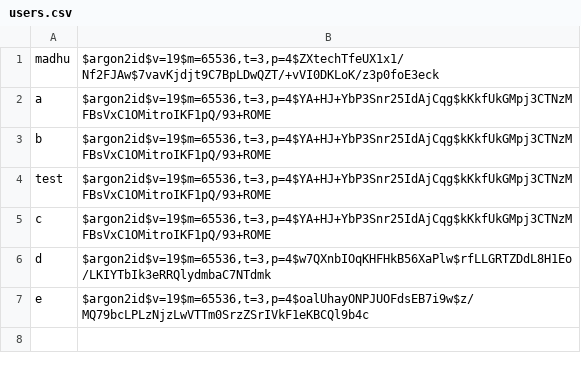
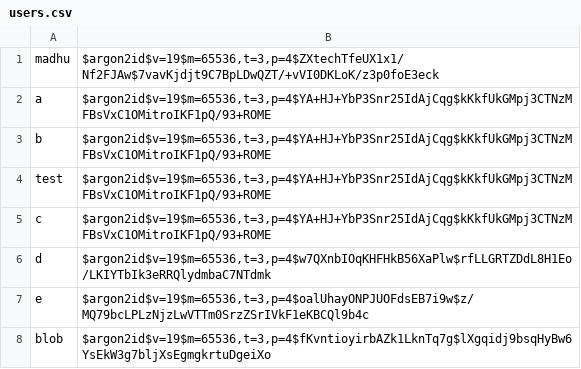
Before and after one commit to an-42-an/3d_v2, a CSV file: users.csv, drawn as a sheet; the diff names each change by its address in the sheet, - before the commit and + after, or states it on an @@ line.

Commit message:
Update user data render

```diff
--- a/users.csv
+++ b/users.csv
+row 8: blob | $argon2id$v=19$m=65536,t=3,p=4$fKvntioyirbAZk1LknTq7g$lXgqidj9bsqHyBw6YsEkW3g7bljXsEgmgkrtuDgeiXo
```
Also changed, not shown: 1 other file.
